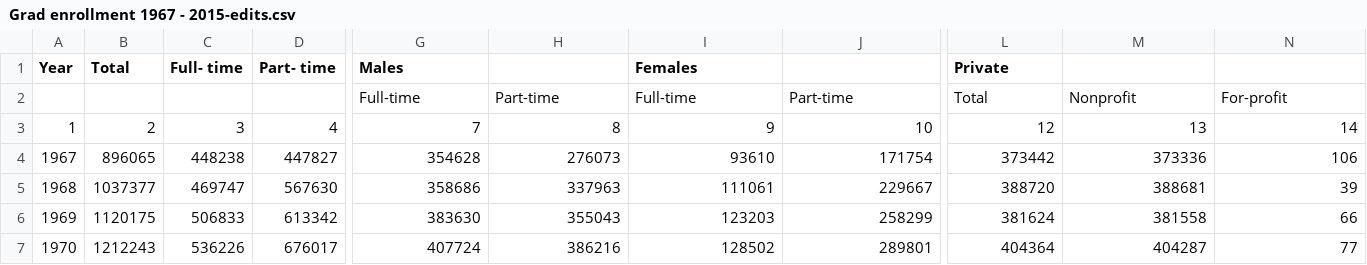
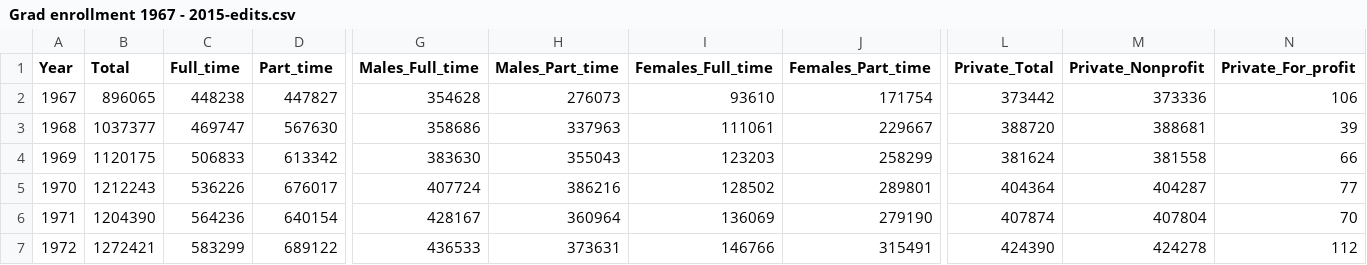
Before and after one commit to robertsaldivar/Assignment5_higered, a CSV file: Grad enrollment 1967 - 2015-edits.csv, drawn as a sheet; only a part is shown, gaps mark what is left out; the shorter side is filled out with more unchanged rows; rows hold the shown columns only; the diff names each change by its address in the sheet, - before the commit and + after, or states it on an @@ line.

```diff
--- a/Grad enrollment 1967 - 2015-edits.csv
+++ b/Grad enrollment 1967 - 2015-edits.csv
-C1: Full- time
+C1: Full_time
-D1: Part- time
+D1: Part_time
-G1: Males
+G1: Males_Full_time
-H1: (empty)
+H1: Males_Part_time
-I1: Females
+I1: Females_Full_time
-J1: (empty)
+J1: Females_Part_time
-L1: Private
+L1: Private_Total
-M1: (empty)
+M1: Private_Nonprofit
-N1: (empty)
+N1: Private_For_profit
-row 2:  |  |  |  | Full-time | Part-time | Full-time | Part-time | Total | Nonprofit | For-profit
-row 3: 1 | 2 | 3 | 4 | 7 | 8 | 9 | 10 | 12 | 13 | 14
```
Also changed, not shown: Median salary for doctoral recipients-edits.csv, PhDs by Field 1985 - 2015-edits.csv, 1 other file.
